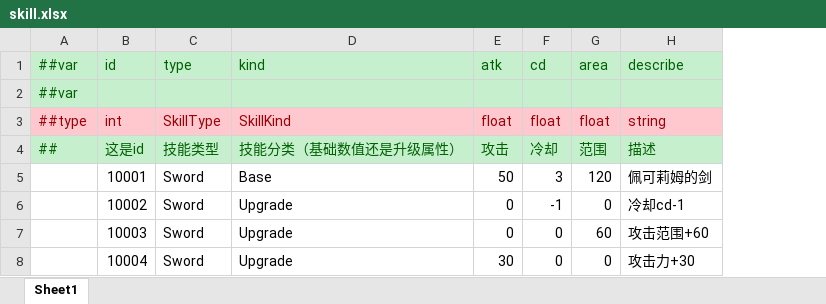
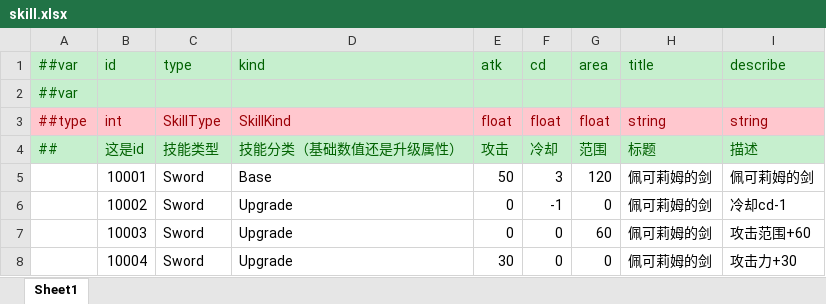
Before and after one commit to ShawSquirrel/PCR, an Excel workbook: Configs/GameConfig/Datas/skill.xlsx, sheet Sheet1, drawn as a sheet; values as stored, in another font and other column widths than the file's, no borders; the diff names each change by its address in the sheet, - before the commit and + after, or states it on an @@ line.

```diff
--- a/Configs/GameConfig/Datas/skill.xlsx (sheet Sheet1)
+++ b/Configs/GameConfig/Datas/skill.xlsx (sheet Sheet1)
+column H, rows 1-8: title |  | string | 标题 | 佩可莉姆的剑 | 佩可莉姆的剑 | 佩可莉姆的剑 | 佩可莉姆的剑
```
Also changed, not shown: 16 other files.
